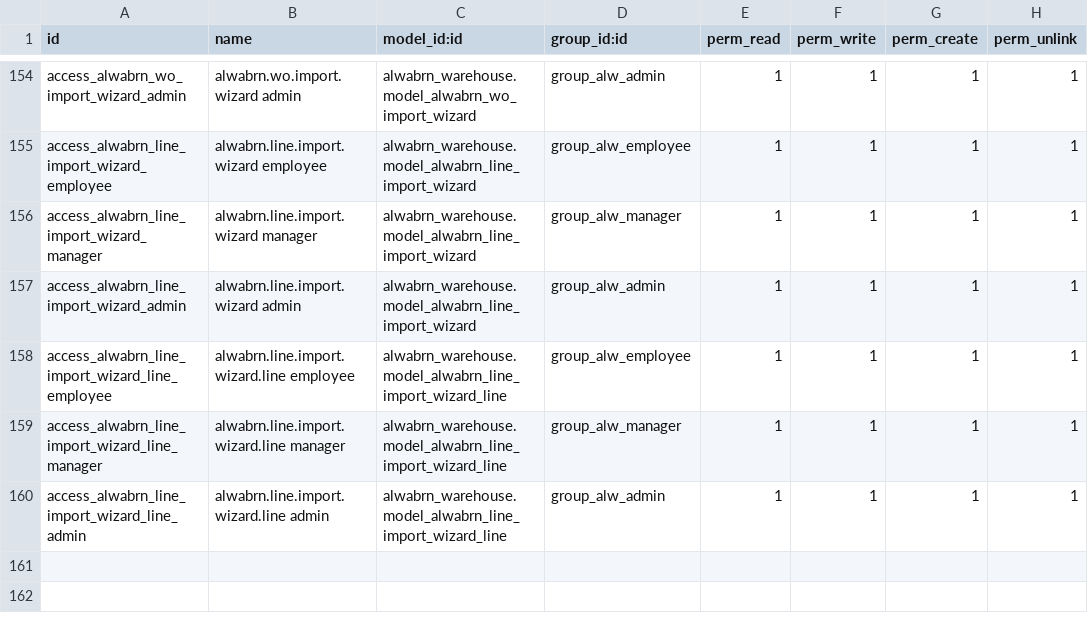
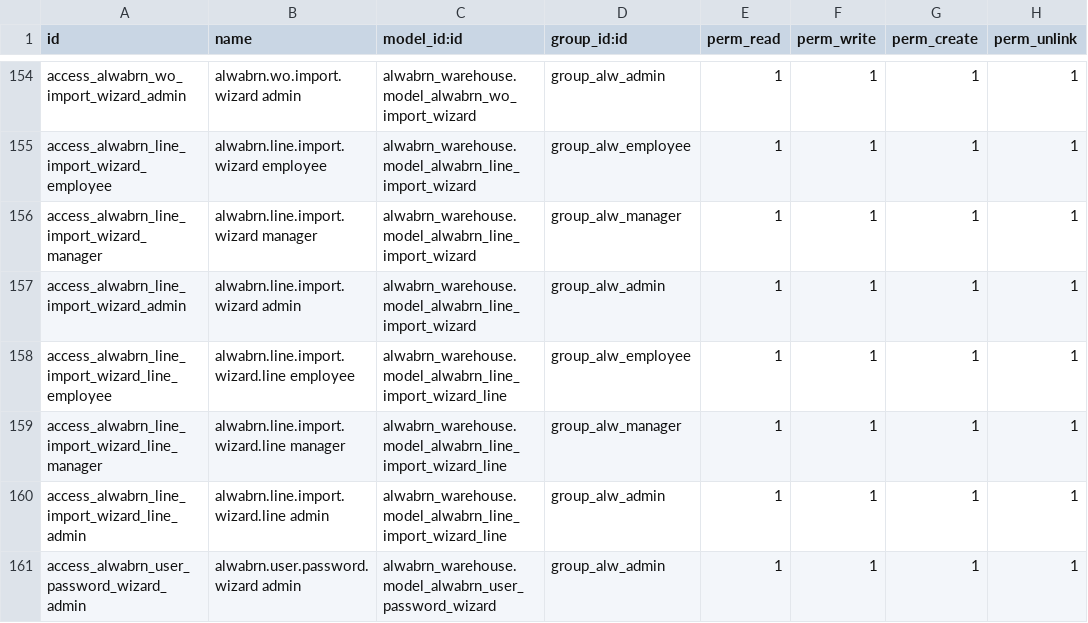
Before and after one commit to az3919131-ops/store-wabran, a CSV file: addons/alwabrn_warehouse/security/ir.model.access.csv, drawn as a sheet; only a part is shown, gaps mark what is left out; the diff names each change by its address in the sheet, - before the commit and + after, or states it on an @@ line.

```diff
--- a/addons/alwabrn_warehouse/security/ir.model.access.csv
+++ b/addons/alwabrn_warehouse/security/ir.model.access.csv
+row 161: access_alwabrn_user_password_wizard_admin | alwabrn.user.password.wizard admin | alwabrn_warehouse.model_alwabrn_user_password_wizard | group_alw_admin | 1 | 1 | 1 | 1
```
Also changed, not shown: 10 other files.
